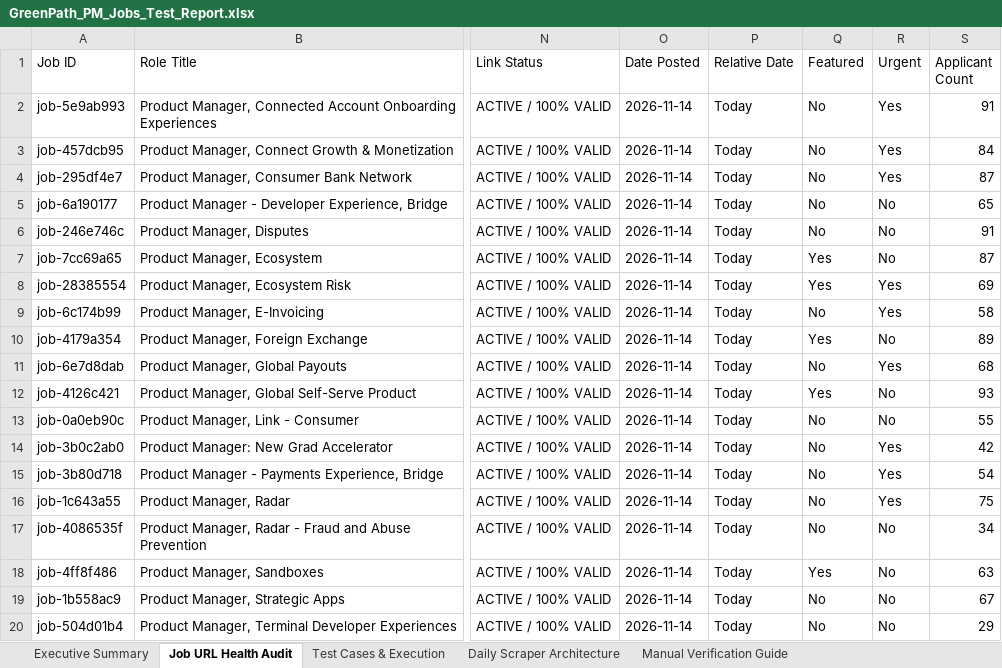
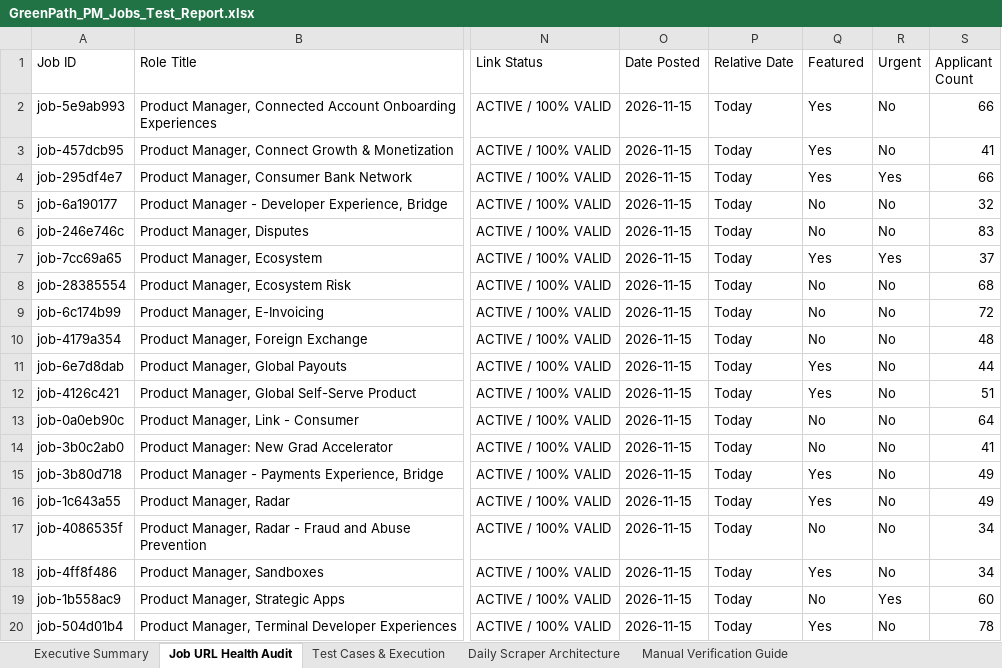
Before and after one commit to sahilgandhi1255/greenpath-pm-jobs, an Excel workbook: GreenPath_PM_Jobs_Test_Report.xlsx, sheet Job URL Health Audit, drawn as a sheet; only a part is shown, gaps mark what is left out; values as stored, in another font and other column widths than the file's, no borders; the diff covers the shown part only; the diff names each change by its address in the sheet, - before the commit and + after, or states it on an @@ line.

```diff
--- a/GreenPath_PM_Jobs_Test_Report.xlsx (sheet Job URL Health Audit)
+++ b/GreenPath_PM_Jobs_Test_Report.xlsx (sheet Job URL Health Audit)
-O2:O20 (Date Posted): 2026-11-14
+O2:O20 (Date Posted): 2026-11-15
-Q2:Q4 (Featured): No
+Q2:Q4 (Featured): Yes
-R2:R3 (Urgent): Yes
+R2:R3 (Urgent): No
-S2 (Applicant Count): 91
+S2 (Applicant Count): 66
-S3 (Applicant Count): 84
+S3 (Applicant Count): 41
-S4 (Applicant Count): 87
+S4 (Applicant Count): 66
-S5 (Applicant Count): 65
+S5 (Applicant Count): 32
-S6 (Applicant Count): 91
+S6 (Applicant Count): 83
-R7 (Urgent): No
+R7 (Urgent): Yes
-S7 (Applicant Count): 87
+S7 (Applicant Count): 37
-Q8 (Featured): Yes
+Q8 (Featured): No
-R8:R9 (Urgent): Yes
+R8:R9 (Urgent): No
-S8 (Applicant Count): 69
+S8 (Applicant Count): 68
-S9 (Applicant Count): 58
+S9 (Applicant Count): 72
-Q10 (Featured): Yes
+Q10 (Featured): No
-S10 (Applicant Count): 89
+S10 (Applicant Count): 48
-Q11 (Featured): No
+Q11 (Featured): Yes
-R11 (Urgent): Yes
+R11 (Urgent): No
-S11 (Applicant Count): 68
+S11 (Applicant Count): 44
-S12 (Applicant Count): 93
+S12 (Applicant Count): 51
-S13 (Applicant Count): 55
+S13 (Applicant Count): 64
-R14:R16 (Urgent): Yes
+R14:R16 (Urgent): No
-S14 (Applicant Count): 42
+S14 (Applicant Count): 41
-Q15:Q16 (Featured): No
+Q15:Q16 (Featured): Yes
-S15 (Applicant Count): 54
+S15 (Applicant Count): 49
-S16 (Applicant Count): 75
+S16 (Applicant Count): 49
-S18 (Applicant Count): 63
+S18 (Applicant Count): 34
-R19 (Urgent): No
+R19 (Urgent): Yes
-S19 (Applicant Count): 67
+S19 (Applicant Count): 60
-Q20 (Featured): No
+Q20 (Featured): Yes
-S20 (Applicant Count): 29
+S20 (Applicant Count): 78
```
Also changed, not shown: 619 edited cells elsewhere in this sheet, sheet Executive Summary, 2 other files.
